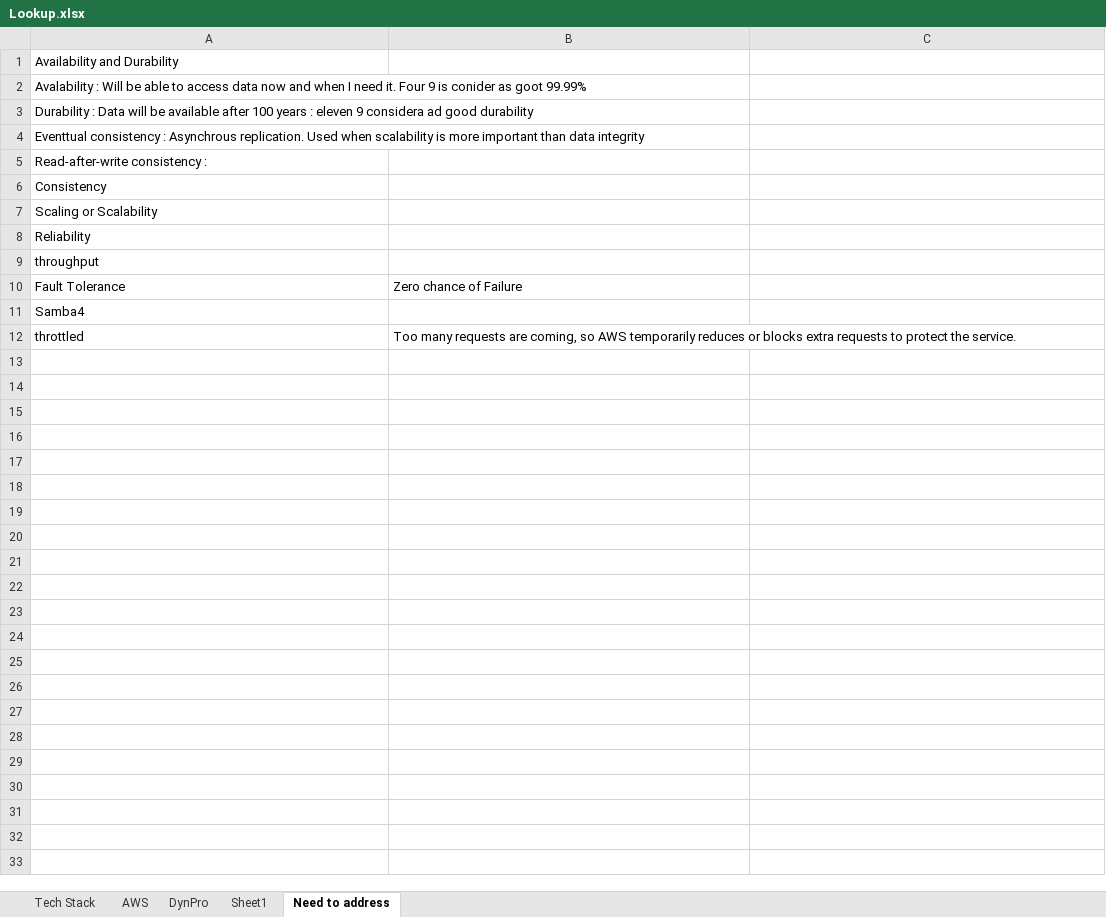
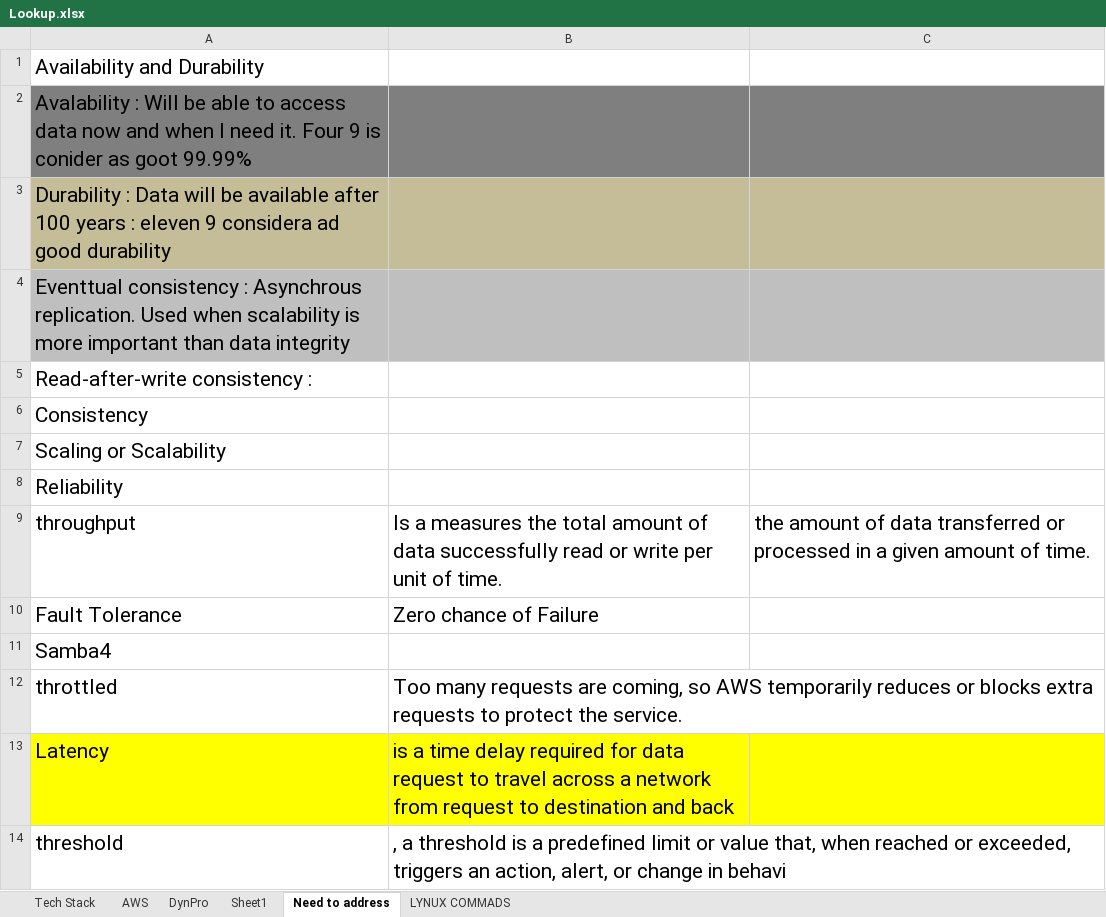
Before and after one commit to T-Gopinath/Docs, an Excel workbook: Lookup.xlsx, sheet Need to address, drawn as a sheet; values as stored, in another font and other column widths than the file's, no borders; the diff names each change by its address in the sheet, - before the commit and + after, or states it on an @@ line.

```diff
--- a/Lookup.xlsx (sheet Need to address)
+++ b/Lookup.xlsx (sheet Need to address)
+sheet tab: LYNUX COMMADS
@@ A1:A9 text size: larger @@
-A2:C2 fill: none
+A2:C2 fill: #7F7F7F
-A3:C3 fill: none
+A3:C3 fill: #C4BD97
-A4:C4 fill: none
+A4:C4 fill: #BFBFBF
-B9: (empty)
+B9: Is a measures the total amount of data successfully read or write per unit of time.
-C9: (empty)
+C9: the amount of data transferred or processed in a given amount of time.
@@ A10:B10 text size: larger @@
@@ A11 text size: larger @@
@@ A12:B12 text size: larger @@
+row 13: Latency | is a time delay required for data request to travel across a network from request to destination and back
+row 14: threshold | , a threshold is a predefined limit or value that, when reached or exceeded, triggers an action, alert, or change in behavi
```
Also changed, not shown: sheet AWS, sheet Tech Stack, sheet Sheet1.
